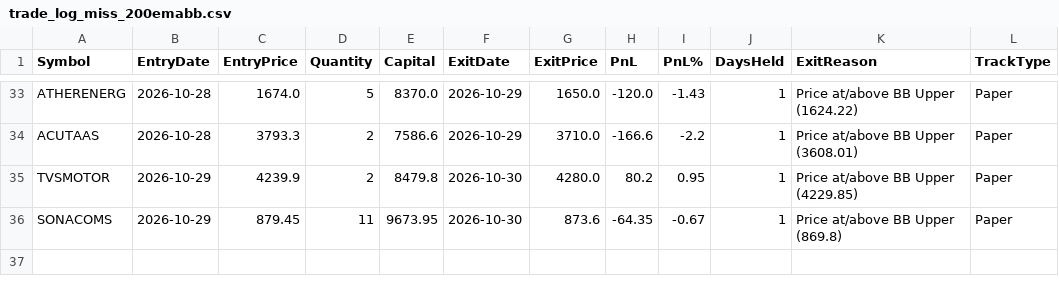
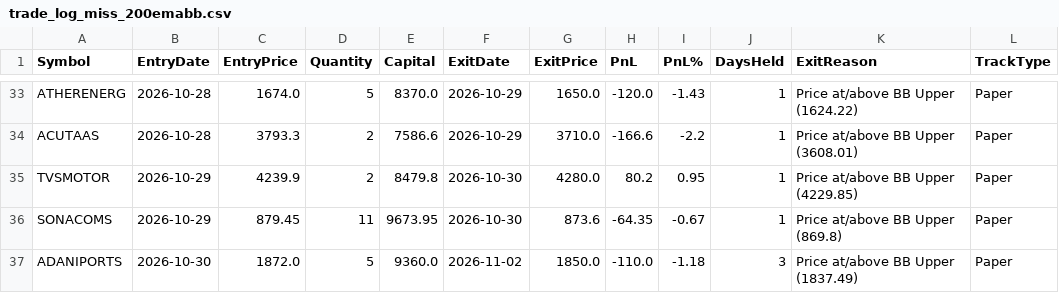
Before and after one commit to finnyrajmann/nse-200emabb, a CSV file: data/trade_log_miss_200emabb.csv, drawn as a sheet; only a part is shown, gaps mark what is left out.

Commit message:
Auto-update — 2026-11-02

```diff
--- a/data/trade_log_miss_200emabb.csv
+++ b/data/trade_log_miss_200emabb.csv
@@ -36 +36,2 @@ TVSMOTOR,2026-10-29,4239.9,2,8479.8,2026-10-30,4280.0,80.2,0.95,1,Price at/above
 SONACOMS,2026-10-29,879.45,11,9673.95,2026-10-30,873.6,-64.35,-0.67,1,Price at/above BB Upper (869.8),Paper
+ADANIPORTS,2026-10-30,1872.0,5,9360.0,2026-11-02,1850.0,-110.0,-1.18,3,Price at/above BB Upper (1837.49),Paper
```
